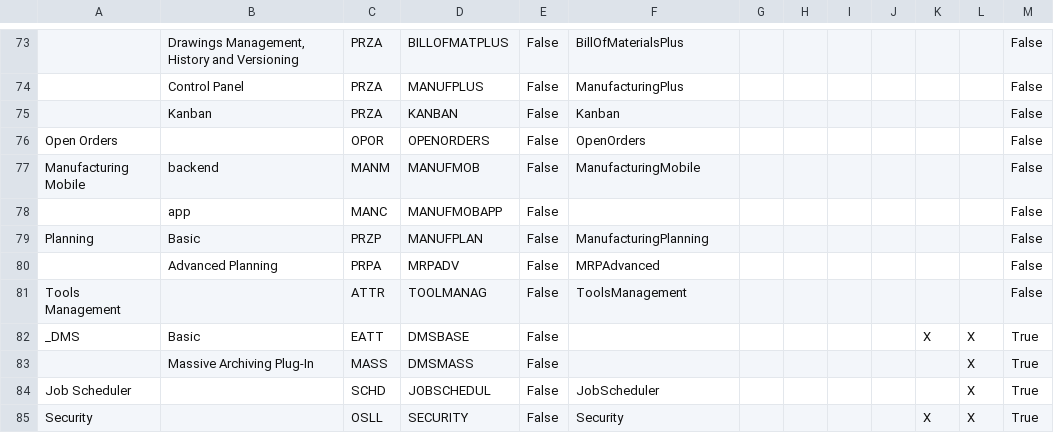
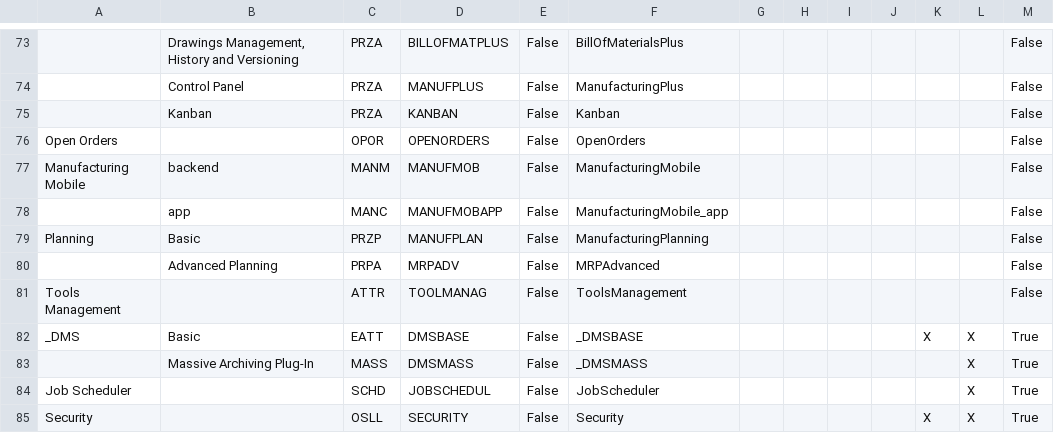
Before and after one commit to andrea-rinaldi-microarea/configurator, a CSV file: data/Administration & Services.csv, drawn as a sheet; only a part is shown, gaps mark what is left out; the diff covers the shown part only.

```diff
--- a/data/Administration & Services.csv
+++ b/data/Administration & Services.csv
@@ -77,3 +77,3 @@ Open Orders;;OPOR;OPENORDERS;False;OpenOrders;;;;;;;False
 Manufacturing Mobile;backend;MANM;MANUFMOB;False;ManufacturingMobile;;;;;;;False
-;app;MANC;MANUFMOBAPP;False;;;;;;;;False
+;app;MANC;MANUFMOBAPP;False;ManufacturingMobile_app;;;;;;;False
 Planning;Basic;PRZP;MANUFPLAN;False;ManufacturingPlanning;;;;;;;False
@@ -81,4 +81,4 @@ Planning;Basic;PRZP;MANUFPLAN;False;ManufacturingPlanning;;;;;;;False
 Tools Management;;ATTR;TOOLMANAG;False;ToolsManagement;;;;;;;False
-_DMS;Basic;EATT;DMSBASE;False;;;;;;X;X;True
-;Massive Archiving Plug-In;MASS;DMSMASS;False;;;;;;;X;True
+_DMS;Basic;EATT;DMSBASE;False;_DMSBASE;;;;;X;X;True
+;Massive Archiving Plug-In;MASS;DMSMASS;False;_DMSMASS;;;;;;X;True
 Job Scheduler;;SCHD;JOBSCHEDUL;False;JobScheduler;;;;;;X;True
```
Also changed, not shown: 8 edited cells elsewhere in this file, data/Assembly & Materials.csv, data/FeaturesList.csv, 8 other files.
